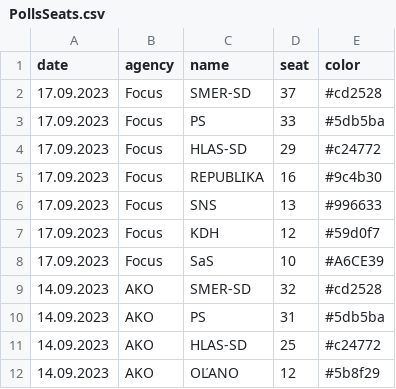
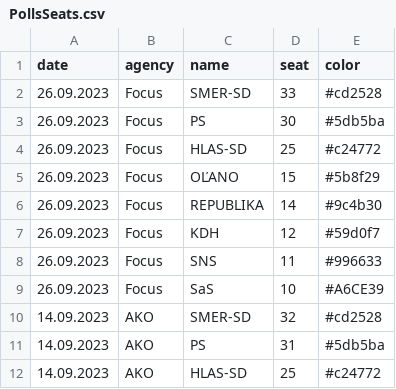
Before and after one commit to MartinHBA/politicalparties, a CSV file: PollsSeats.csv, drawn as a sheet; only a part is shown; the shorter side is filled out with more unchanged rows.

Commit message:
chore: focus

```diff
--- a/PollsSeats.csv
+++ b/PollsSeats.csv
@@ -1,9 +1,10 @@
 date,agency,name,seat,color
-17.09.2023,Focus,SMER-SD,37,#cd2528
-17.09.2023,Focus,PS,33,#5db5ba
-17.09.2023,Focus,HLAS-SD,29,#c24772
-17.09.2023,Focus,REPUBLIKA,16,#9c4b30
-17.09.2023,Focus,SNS,13,#996633
-17.09.2023,Focus,KDH,12,#59d0f7
-17.09.2023,Focus,SaS,10,#A6CE39
+26.09.2023,Focus,SMER-SD,33,#cd2528
+26.09.2023,Focus,PS,30,#5db5ba
+26.09.2023,Focus,HLAS-SD,25,#c24772
+26.09.2023,Focus,OĽANO,15,#5b8f29
+26.09.2023,Focus,REPUBLIKA,14,#9c4b30
+26.09.2023,Focus,KDH,12,#59d0f7
+26.09.2023,Focus,SNS,11,#996633
+26.09.2023,Focus,SaS,10,#A6CE39
 14.09.2023,AKO,SMER-SD,32,#cd2528
```
